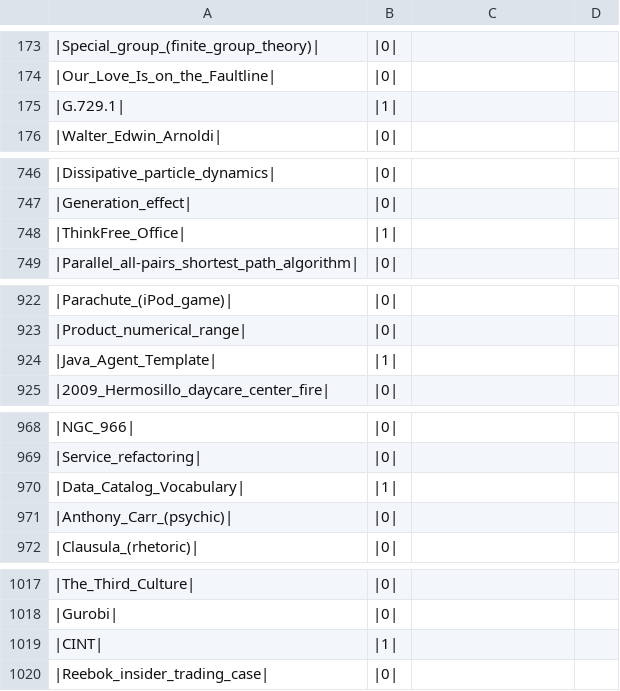
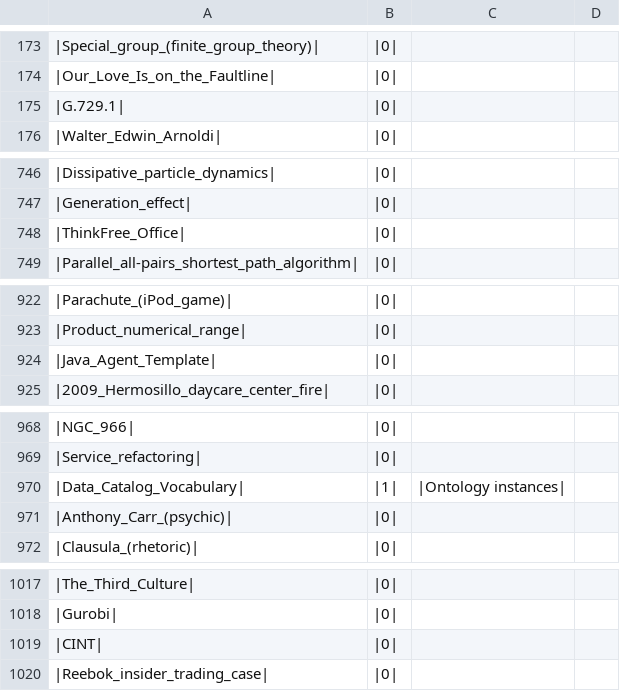
Before and after one commit to softlang/wikionto, a CSV file: data/eval/random.csv, drawn as a sheet; only a part is shown, gaps mark what is left out; the diff covers the shown part only.

```diff
--- a/data/eval/random.csv
+++ b/data/eval/random.csv
@@ -174,3 +174,3 @@
 |Our_Love_Is_on_the_Faultline|,|0|
-|G.729.1|,|1|
+|G.729.1|,|0|
 |Walter_Edwin_Arnoldi|,|0|
@@ -747,3 +747,3 @@
 |Generation_effect|,|0|
-|ThinkFree_Office|,|1|
+|ThinkFree_Office|,|0|
 |Parallel_all-pairs_shortest_path_algorithm|,|0|
@@ -923,3 +923,3 @@
 |Product_numerical_range|,|0|
-|Java_Agent_Template|,|1|
+|Java_Agent_Template|,|0|
 |2009_Hermosillo_daycare_center_fire|,|0|
@@ -969,3 +969,3 @@
 |Service_refactoring|,|0|
-|Data_Catalog_Vocabulary|,|1|
+|Data_Catalog_Vocabulary|,|1|,|Ontology instances|
 |Anthony_Carr_(psychic)|,|0|
@@ -1018,3 +1018,3 @@
 |Gurobi|,|0|
-|CINT|,|1|
+|CINT|,|0|
 |Reebok_insider_trading_case|,|0|
```
Also changed, not shown: 11 edited cells elsewhere in this file, 34 other files.
